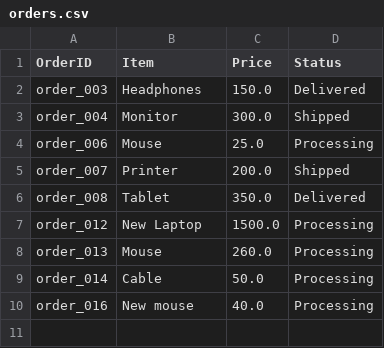
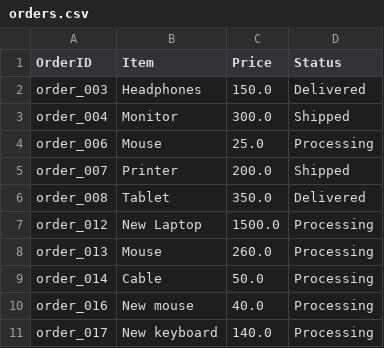
Before and after one commit to mayuraintellistrata/datasets, a CSV file: n8n-openai-automation/orders.csv, drawn as a sheet; the diff names each change by its address in the sheet, - before the commit and + after, or states it on an @@ line.

Commit message:
Add new order for a keyboard

```diff
--- a/n8n-openai-automation/orders.csv
+++ b/n8n-openai-automation/orders.csv
+row 11: order_017 | New keyboard | 140.0 | Processing
```
